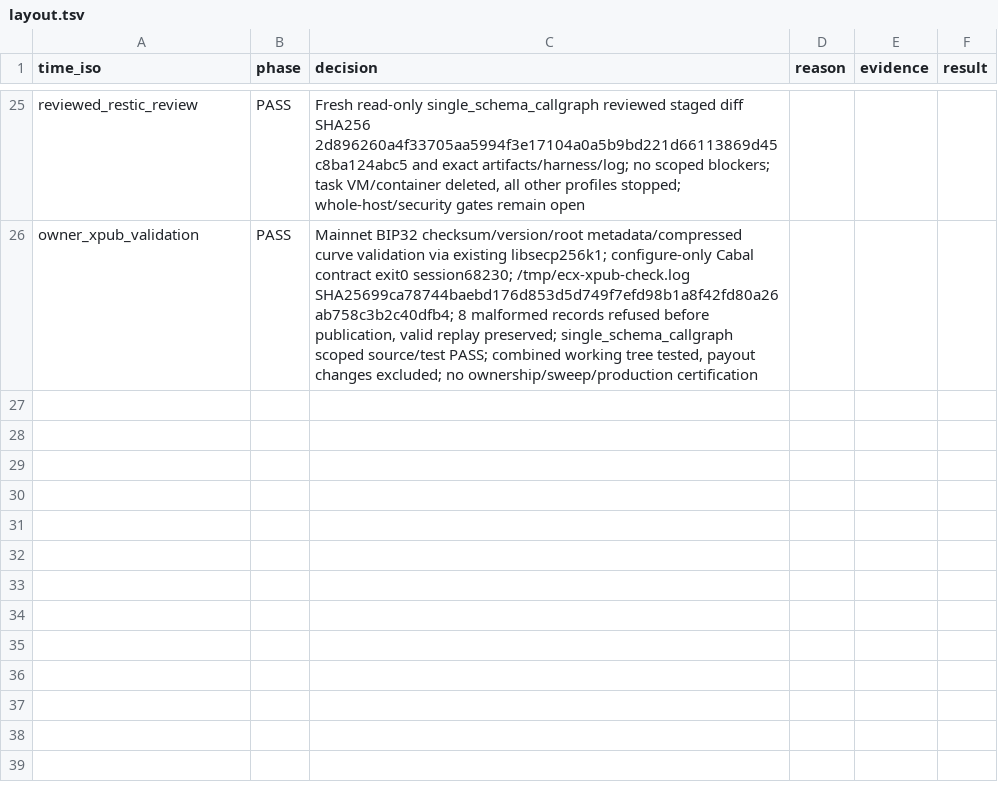
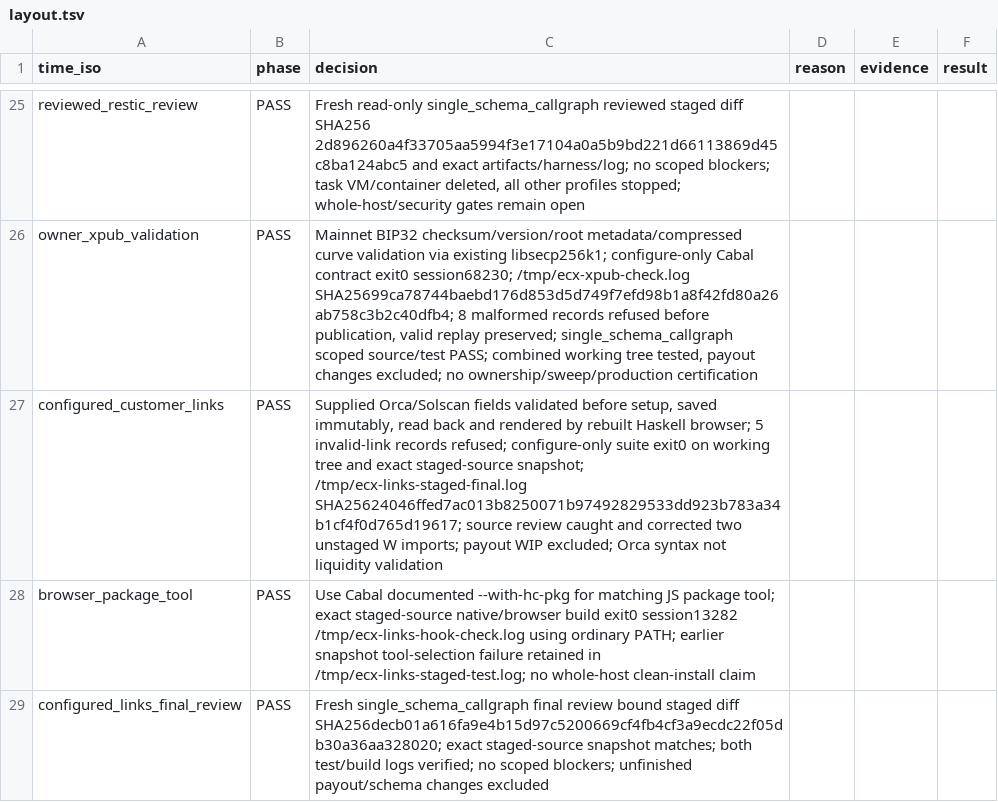
Before and after one commit to freewillydev/hot-wallet-server, a TSV file: Docs/.audit/layout.tsv, drawn as a sheet; only a part is shown, gaps mark what is left out; the diff names each change by its address in the sheet, - before the commit and + after, or states it on an @@ line.

Commit message:
Apply configured customer links and select the matching browser package tool

```diff
--- a/Docs/.audit/layout.tsv
+++ b/Docs/.audit/layout.tsv
+row 27: configured_customer_links | PASS | Supplied Orca/Solscan fields validated before setup, saved immutably, read back and rendered by rebuilt Haskell browser; 5 invalid-link records refused; configure-only suite exit0 on working tree and exact staged-source snapshot; /tmp/ecx-links-staged-final.log SHA25624046ffed7ac013b8250071b97492829533dd923b783a34b1cf4f0d765d19617; source review caught and corrected two unstaged W imports; payout WIP excluded; Orca syntax not liquidity validation
+row 28: browser_package_tool | PASS | Use Cabal documented --with-hc-pkg for matching JS package tool; exact staged-source native/browser build exit0 session13282 /tmp/ecx-links-hook-check.log using ordinary PATH; earlier snapshot tool-selection failure retained in /tmp/ecx-links-staged-test.log; no whole-host clean-install claim
+row 29: configured_links_final_review | PASS | Fresh single_schema_callgraph final review bound staged diff SHA256decb01a616fa9e4b15d97c5200669cf4fb4cf3a9ecdc22f05db30a36aa328020; exact staged-source snapshot matches; both test/build logs verified; no scoped blockers; unfinished payout/schema changes excluded
```
Also changed, not shown: 11 other files.
